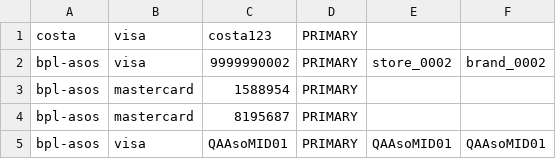
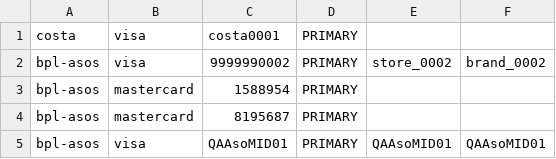
Before and after one commit to piukhq/atalanta, a CSV file: files/perf_mids.csv, drawn as a sheet; only a part is shown.

```diff
--- a/files/perf_mids.csv
+++ b/files/perf_mids.csv
@@ -1,2 +1,2 @@
-costa,visa,costa123,PRIMARY,,
+costa,visa,costa0001,PRIMARY,,
 bpl-asos,visa,9999990002,PRIMARY,store_0002,brand_0002
```
Also changed, not shown: 7 other files.
